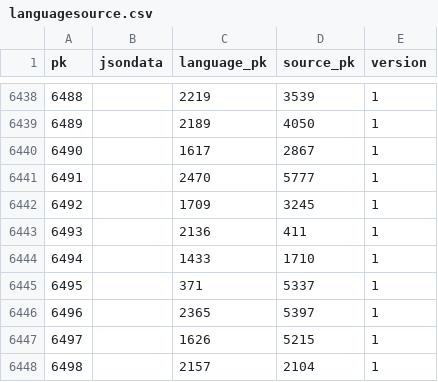
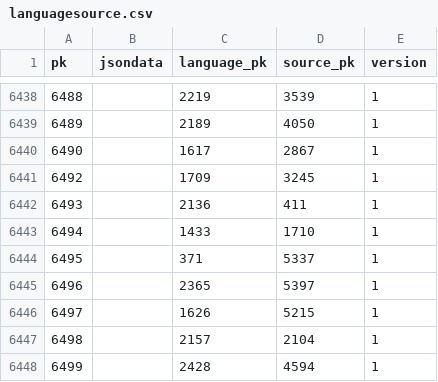
Before and after one commit to cldf-datasets/wals, a CSV file: raw/languagesource.csv, drawn as a sheet; only a part is shown, gaps mark what is left out; the shorter side is filled out with more unchanged rows; the diff names each change by its address in the sheet, - before the commit and + after, or states it on an @@ line.

```diff
--- a/raw/languagesource.csv
+++ b/raw/languagesource.csv
-row 6441: 6491 |  | 2470 | 5777 | 1
```
Also changed, not shown: raw/contributionreference.csv, 2 other files.
